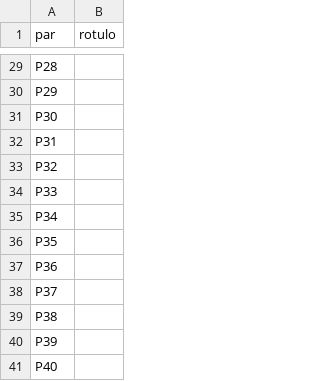
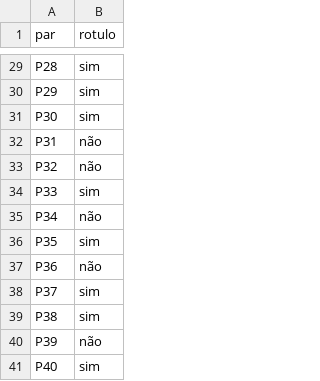
Before and after one commit to colletpedro/espectro-24, a CSV file: checagem-bullets/rotulagem/rotulos_dono.csv, drawn as a sheet; only a part is shown, gaps mark what is left out; the diff covers the shown part only; the diff names each change by its address in the sheet, - before the commit and + after, or states it on an @@ line.

```diff
--- a/checagem-bullets/rotulagem/rotulos_dono.csv
+++ b/checagem-bullets/rotulagem/rotulos_dono.csv
-B29:B31 (rotulo): (empty)
+B29:B31 (rotulo): sim
-B32:B33 (rotulo): (empty)
+B32:B33 (rotulo): não
-B34 (rotulo): (empty)
+B34 (rotulo): sim
-B35 (rotulo): (empty)
+B35 (rotulo): não
-B36 (rotulo): (empty)
+B36 (rotulo): sim
-B37 (rotulo): (empty)
+B37 (rotulo): não
-B38:B39 (rotulo): (empty)
+B38:B39 (rotulo): sim
-B40 (rotulo): (empty)
+B40 (rotulo): não
-B41 (rotulo): (empty)
+B41 (rotulo): sim
```
Also changed, not shown: 27 edited cells elsewhere in this file, 1 other file.
